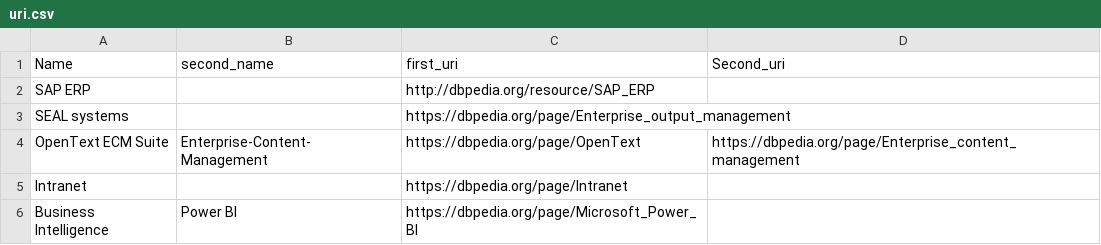
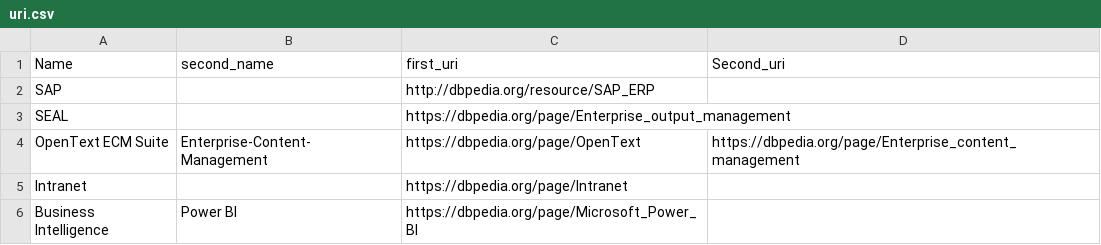
Before and after one commit to Giuliano99/HTI, a CSV file: uri.csv, drawn as a sheet; only a part is shown.

Commit message:
Update uri.csv

```diff
--- a/uri.csv
+++ b/uri.csv
@@ -1,4 +1,4 @@
 Name;second_name;first_uri;Second_uri
-SAP ERP;;http://dbpedia.org/resource/SAP_ERP;
-SEAL systems;;https://dbpedia.org/page/Enterprise_output_management;
+SAP;;http://dbpedia.org/resource/SAP_ERP;
+SEAL;;https://dbpedia.org/page/Enterprise_output_management;
 OpenText ECM Suite;Enterprise-Content-Management;https://dbpedia.org/page/OpenText;https://dbpedia.org/page/Enterprise_content_management
```
